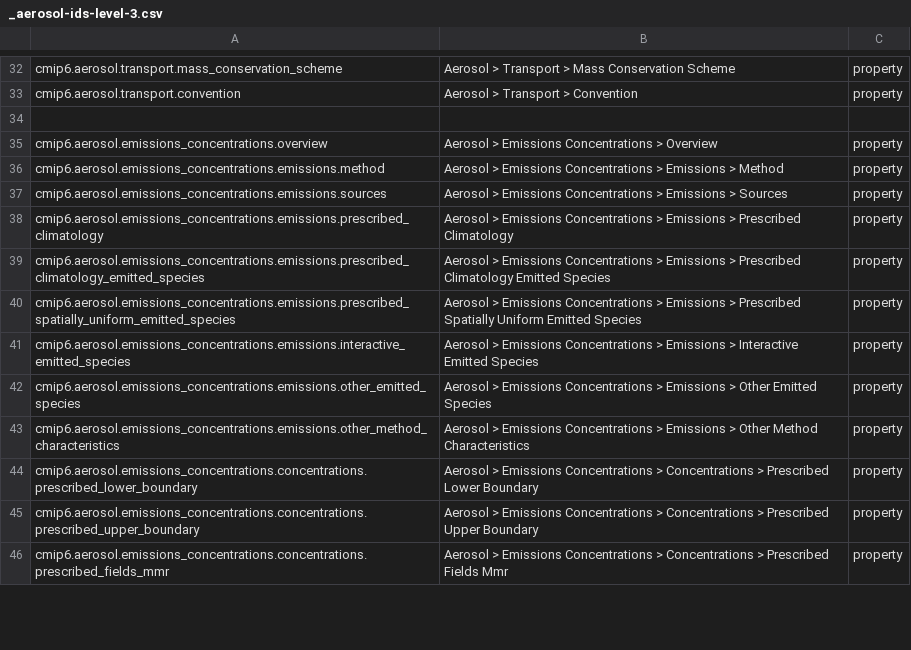
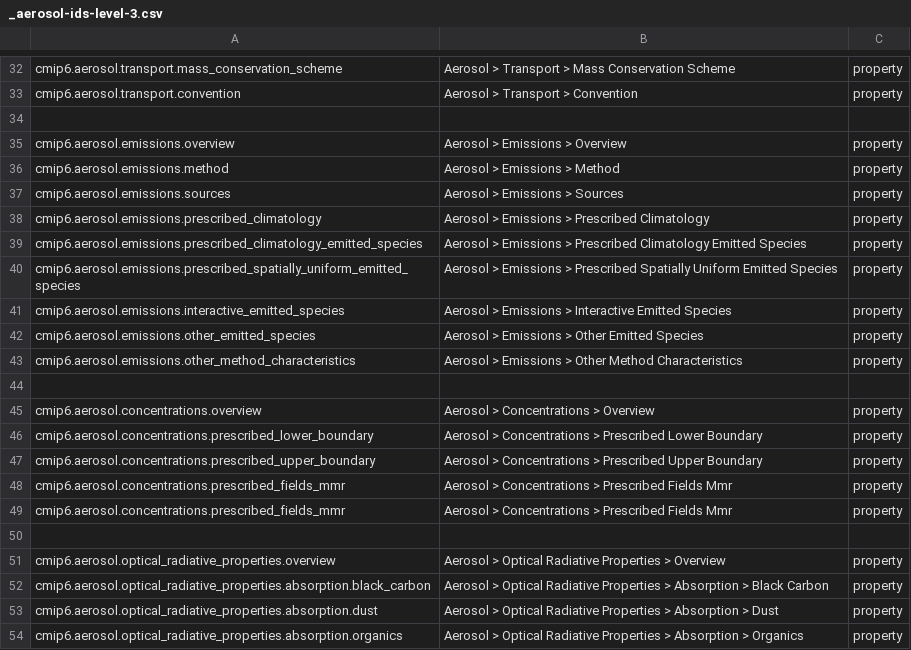
Before and after one commit to ES-DOC/cmip6-specializations-aerosol, a CSV file: _aerosol-ids-level-3.csv, drawn as a sheet; only a part is shown, gaps mark what is left out; the diff covers the shown part only.

Commit message:
split emissions and concentrations, promoted optical properties to process

```diff
--- a/_aerosol-ids-level-3.csv
+++ b/_aerosol-ids-level-3.csv
@@ -34,13 +34,21 @@ cmip6.aerosol.transport.convention, Aerosol > Transport > Convention, property
 , ,
-cmip6.aerosol.emissions_concentrations.overview, Aerosol > Emissions Concentrations > Overview, property
-cmip6.aerosol.emissions_concentrations.emissions.method, Aerosol > Emissions Concentrations > Emissions > Method, property
-cmip6.aerosol.emissions_concentrations.emissions.sources, Aerosol > Emissions Concentrations > Emissions > Sources, property
-cmip6.aerosol.emissions_concentrations.emissions.prescribed_climatology, Aerosol > Emissions Concentrations > Emissions > Prescribed Climatology, property
-cmip6.aerosol.emissions_concentrations.emissions.prescribed_climatology_emitted_species, Aerosol > Emissions Concentrations > Emissions > Prescribed Climatology Emitted Species, property
-cmip6.aerosol.emissions_concentrations.emissions.prescribed_spatially_uniform_emitted_species, Aerosol > Emissions Concentrations > Emissions > Prescribed Spatially Uniform Emitted Species, property
-cmip6.aerosol.emissions_concentrations.emissions.interactive_emitted_species, Aerosol > Emissions Concentrations > Emissions > Interactive Emitted Species, property
-cmip6.aerosol.emissions_concentrations.emissions.other_emitted_species, Aerosol > Emissions Concentrations > Emissions > Other Emitted Species, property
-cmip6.aerosol.emissions_concentrations.emissions.other_method_characteristics, Aerosol > Emissions Concentrations > Emissions > Other Method Characteristics, property
-cmip6.aerosol.emissions_concentrations.concentrations.prescribed_lower_boundary, Aerosol > Emissions Concentrations > Concentrations > Prescribed Lower Boundary, property
-cmip6.aerosol.emissions_concentrations.concentrations.prescribed_upper_boundary, Aerosol > Emissions Concentrations > Concentrations > Prescribed Upper Boundary, property
-cmip6.aerosol.emissions_concentrations.concentrations.prescribed_fields_mmr, Aerosol > Emissions Concentrations > Concentrations > Prescribed Fields Mmr, property
+cmip6.aerosol.emissions.overview, Aerosol > Emissions > Overview, property
+cmip6.aerosol.emissions.method, Aerosol > Emissions > Method, property
+cmip6.aerosol.emissions.sources, Aerosol > Emissions > Sources, property
+cmip6.aerosol.emissions.prescribed_climatology, Aerosol > Emissions > Prescribed Climatology, property
+cmip6.aerosol.emissions.prescribed_climatology_emitted_species, Aerosol > Emissions > Prescribed Climatology Emitted Species, property
+cmip6.aerosol.emissions.prescribed_spatially_uniform_emitted_species, Aerosol > Emissions > Prescribed Spatially Uniform Emitted Species, property
+cmip6.aerosol.emissions.interactive_emitted_species, Aerosol > Emissions > Interactive Emitted Species, property
+cmip6.aerosol.emissions.other_emitted_species, Aerosol > Emissions > Other Emitted Species, property
+cmip6.aerosol.emissions.other_method_characteristics, Aerosol > Emissions > Other Method Characteristics, property
+, ,
+cmip6.aerosol.concentrations.overview, Aerosol > Concentrations > Overview, property
+cmip6.aerosol.concentrations.prescribed_lower_boundary, Aerosol > Concentrations > Prescribed Lower Boundary, property
+cmip6.aerosol.concentrations.prescribed_upper_boundary, Aerosol > Concentrations > Prescribed Upper Boundary, property
+cmip6.aerosol.concentrations.prescribed_fields_mmr, Aerosol > Concentrations > Prescribed Fields Mmr, property
+cmip6.aerosol.concentrations.prescribed_fields_mmr, Aerosol > Concentrations > Prescribed Fields Mmr, property
+, ,
+cmip6.aerosol.optical_radiative_properties.overview, Aerosol > Optical Radiative Properties > Overview, property
+cmip6.aerosol.optical_radiative_properties.absorption.black_carbon, Aerosol > Optical Radiative Properties > Absorption > Black Carbon, property
+cmip6.aerosol.optical_radiative_properties.absorption.dust, Aerosol > Optical Radiative Properties > Absorption > Dust, property
+cmip6.aerosol.optical_radiative_properties.absorption.organics, Aerosol > Optical Radiative Properties > Absorption > Organics, property
```
Also changed, not shown: 13 added rows, 19 removed rows and 2 edited cells elsewhere in this file, _aerosol-ids-level-1.csv, 9 other files.
